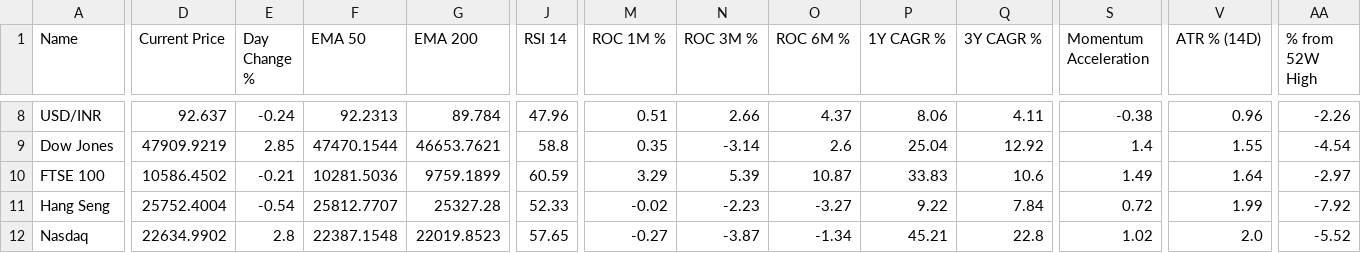
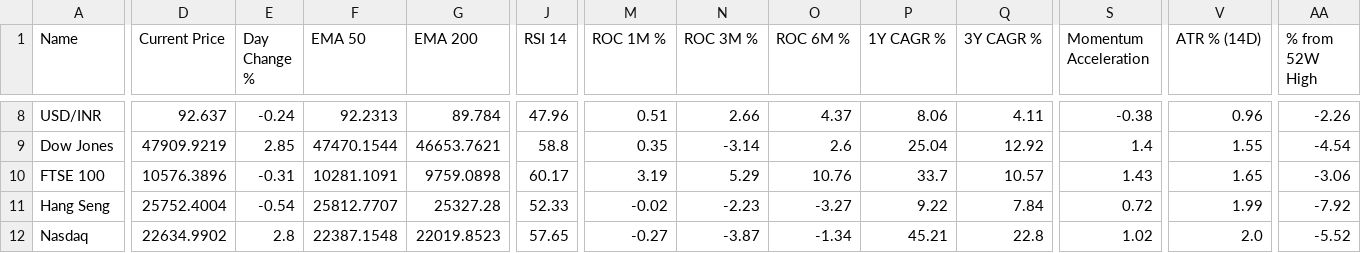
Before and after one commit to deeprohra23-gif/alphascope, a CSV file: data/global_technicals.csv, drawn as a sheet; only a part is shown, gaps mark what is left out; the diff covers the shown part only; the diff names each change by its address in the sheet, - before the commit and + after, or states it on an @@ line.

```diff
--- a/data/global_technicals.csv
+++ b/data/global_technicals.csv
-D10 (Current Price): 10586.4502
+D10 (Current Price): 10576.3896
-E10 (Day Change %): -0.21
+E10 (Day Change %): -0.31
-F10 (EMA 50): 10281.5036
+F10 (EMA 50): 10281.1091
-G10 (EMA 200): 9759.1899
+G10 (EMA 200): 9759.0898
-J10 (RSI 14): 60.59
+J10 (RSI 14): 60.17
-M10 (ROC 1M %): 3.29
+M10 (ROC 1M %): 3.19
-N10 (ROC 3M %): 5.39
+N10 (ROC 3M %): 5.29
-O10 (ROC 6M %): 10.87
+O10 (ROC 6M %): 10.76
-P10 (1Y CAGR %): 33.83
+P10 (1Y CAGR %): 33.7
-Q10 (3Y CAGR %): 10.6
+Q10 (3Y CAGR %): 10.57
-S10 (Momentum Acceleration): 1.49
+S10 (Momentum Acceleration): 1.43
-V10 (ATR % (14D)): 1.64
+V10 (ATR % (14D)): 1.65
-AA10 (% from 52W High): -2.97
+AA10 (% from 52W High): -3.06
```
Also changed, not shown: 90 edited cells elsewhere in this file, data/technicals.csv.
